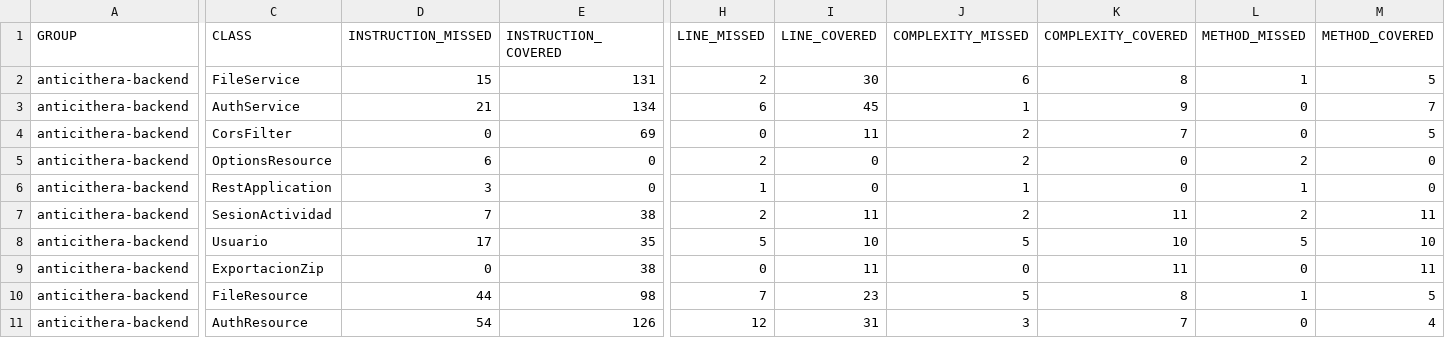
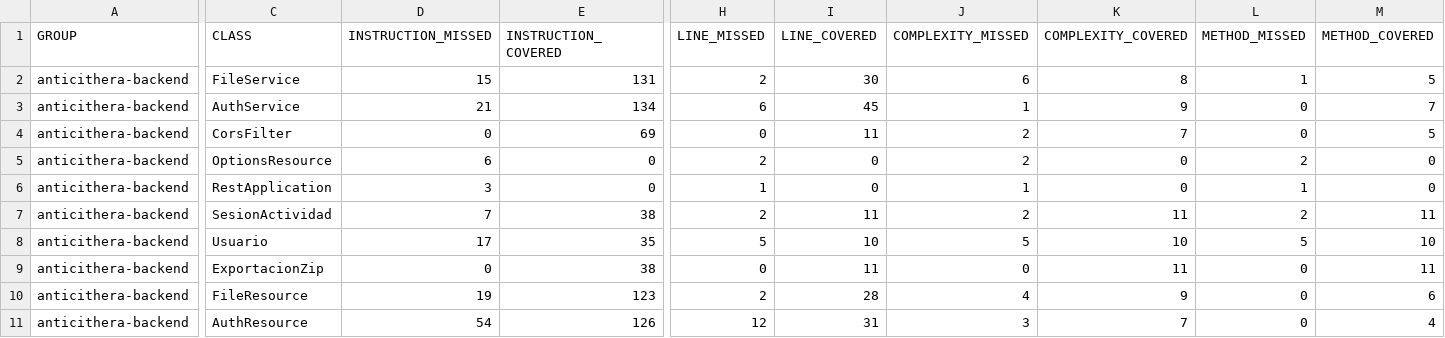
Before and after one commit to Cristopher-Ing-28/anthicitera, a CSV file: Anticithera_Backend_Source/target/site/jacoco/jacoco.csv, drawn as a sheet; only a part is shown, gaps mark what is left out; the diff names each change by its address in the sheet, - before the commit and + after, or states it on an @@ line.

```diff
--- a/Anticithera_Backend_Source/target/site/jacoco/jacoco.csv
+++ b/Anticithera_Backend_Source/target/site/jacoco/jacoco.csv
-D10 (INSTRUCTION_MISSED): 44
+D10 (INSTRUCTION_MISSED): 19
-E10 (INSTRUCTION_COVERED): 98
+E10 (INSTRUCTION_COVERED): 123
-H10 (LINE_MISSED): 7
+H10 (LINE_MISSED): 2
-I10 (LINE_COVERED): 23
+I10 (LINE_COVERED): 28
-J10 (COMPLEXITY_MISSED): 5
+J10 (COMPLEXITY_MISSED): 4
-K10 (COMPLEXITY_COVERED): 8
+K10 (COMPLEXITY_COVERED): 9
-L10 (METHOD_MISSED): 1
+L10 (METHOD_MISSED): 0
-M10 (METHOD_COVERED): 5
+M10 (METHOD_COVERED): 6
```
Also changed, not shown: 24 other files.
